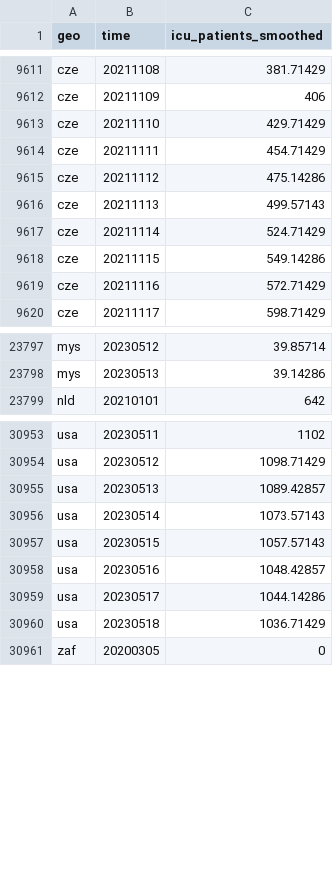
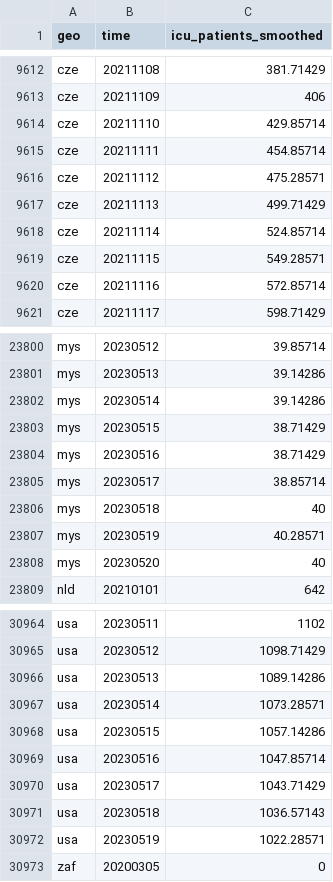
Before and after one commit to open-numbers/ddf--open_numbers--owid_covid_19, a CSV file: ddf--datapoints--icu_patients_smoothed--by--geo--time.csv, drawn as a sheet; only a part is shown, gaps mark what is left out; the diff covers the shown part only.

```diff
--- a/ddf--datapoints--icu_patients_smoothed--by--geo--time.csv
+++ b/ddf--datapoints--icu_patients_smoothed--by--geo--time.csv
@@ -9612,9 +9613,9 @@ cze,20211108,381.71429
 cze,20211109,406
-cze,20211110,429.71429
-cze,20211111,454.71429
-cze,20211112,475.14286
-cze,20211113,499.57143
-cze,20211114,524.71429
-cze,20211115,549.14286
-cze,20211116,572.71429
+cze,20211110,429.85714
+cze,20211111,454.85714
+cze,20211112,475.28571
+cze,20211113,499.71429
+cze,20211114,524.85714
+cze,20211115,549.28571
+cze,20211116,572.85714
 cze,20211117,598.71429
@@ -23798,2 +23801,9 @@ mys,20230512,39.85714
 mys,20230513,39.14286
+mys,20230514,39.14286
+mys,20230515,38.71429
+mys,20230516,38.71429
+mys,20230517,38.85714
+mys,20230518,40
+mys,20230519,40.28571
+mys,20230520,40
 nld,20210101,642
@@ -30954,8 +30965,9 @@ usa,20230511,1102
 usa,20230512,1098.71429
-usa,20230513,1089.42857
-usa,20230514,1073.57143
-usa,20230515,1057.57143
-usa,20230516,1048.42857
-usa,20230517,1044.14286
-usa,20230518,1036.71429
+usa,20230513,1089.14286
+usa,20230514,1073.28571
+usa,20230515,1057.14286
+usa,20230516,1047.85714
+usa,20230517,1043.71429
+usa,20230518,1036.57143
+usa,20230519,1022.28571
 zaf,20200305,0
```
Also changed, not shown: 4 added rows and 2 edited cells elsewhere in this file, ddf--datapoints--hosp_patients_per_million--by--geo--time.csv, ddf--datapoints--hosp_patients_per_million_smoothed--by--geo--time.csv, 47 other files.
